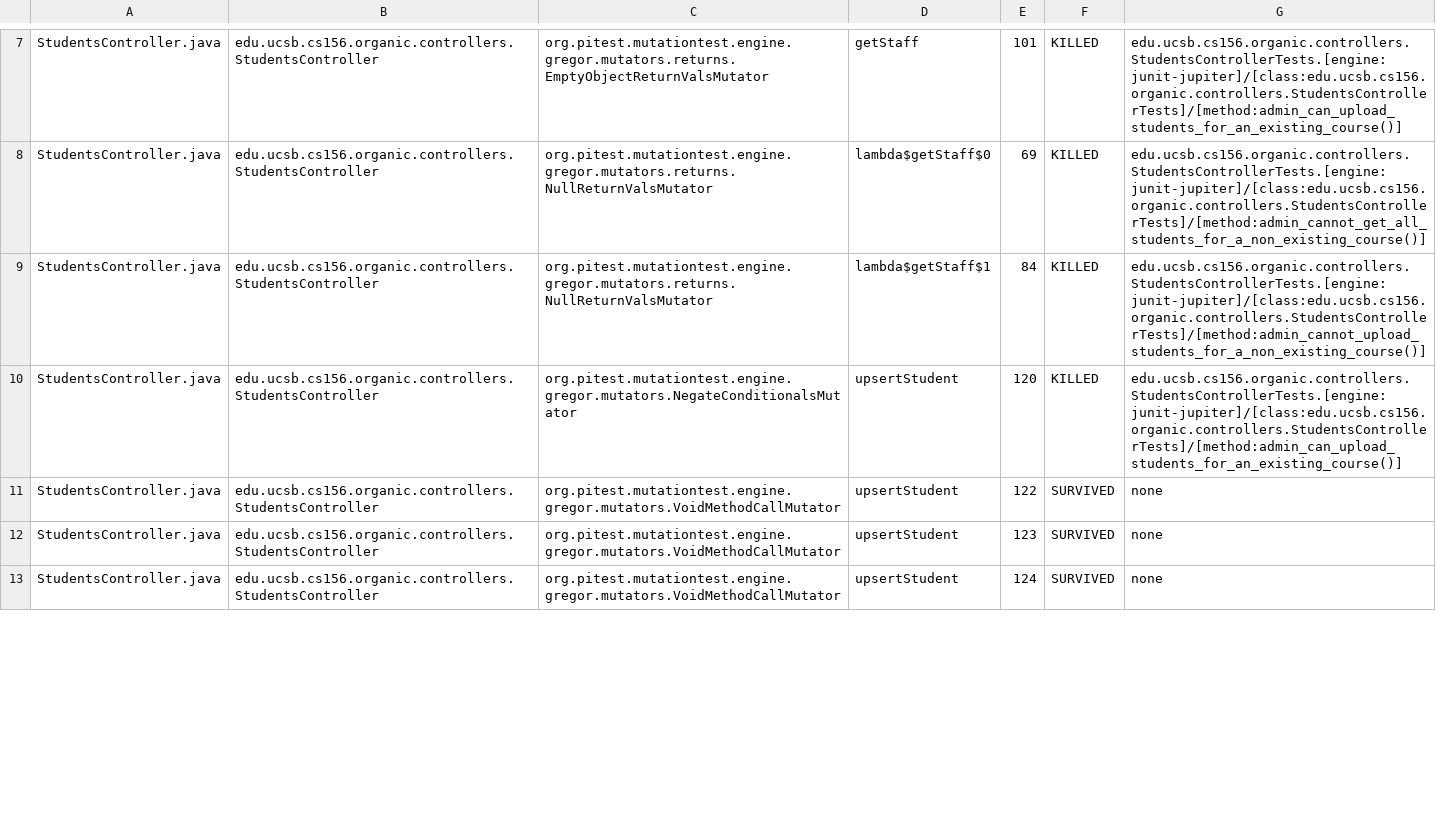
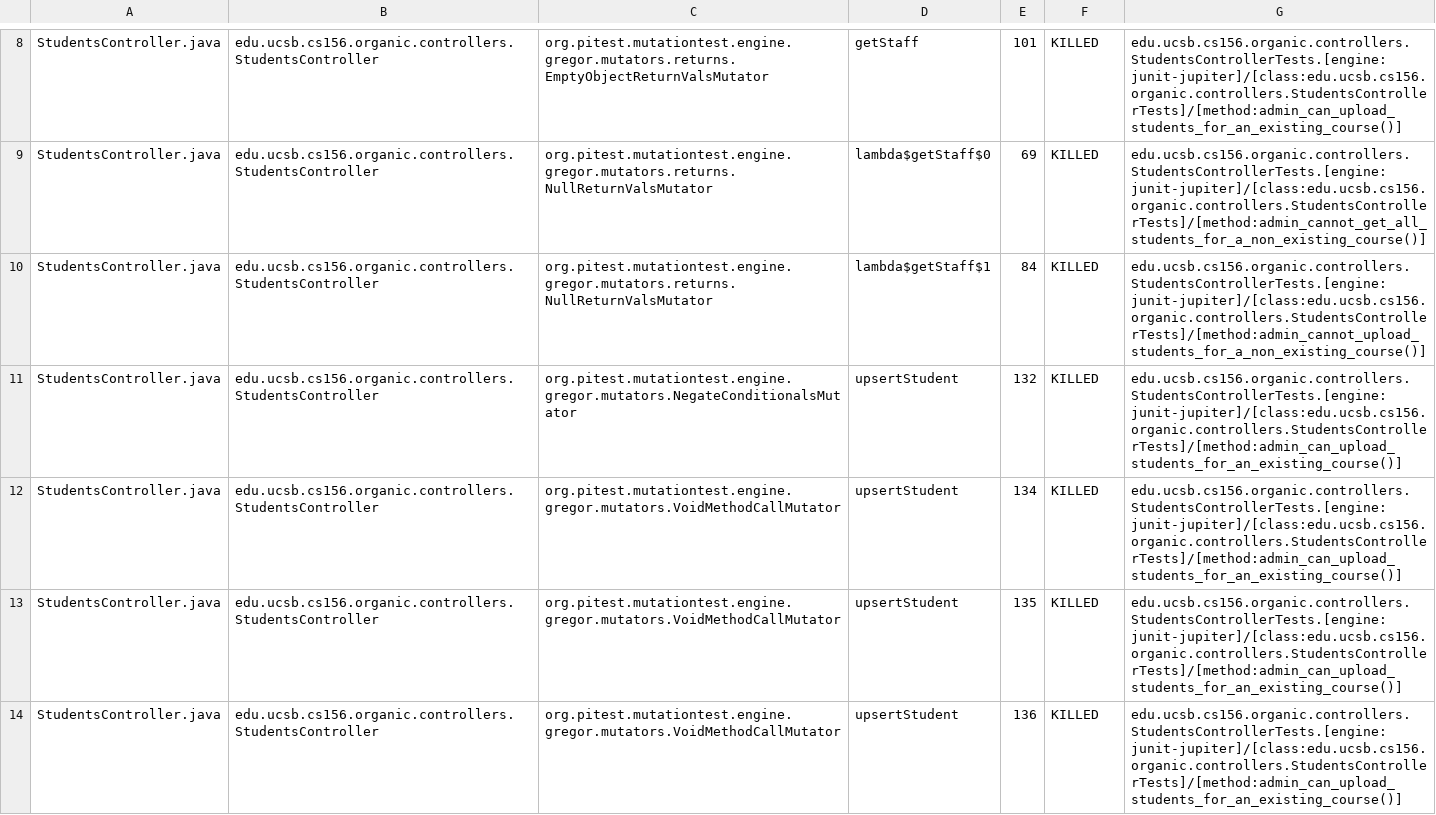
Before and after one commit to ucsb-cs156/proj-organic, a CSV file: prs/25/pitest/mutations.csv, drawn as a sheet; only a part is shown, gaps mark what is left out; the diff covers the shown part only.

Commit message:
Deploying to gh-pages from @ ucsb-cs156/proj-organic@dd00b6f2f74aa1263809b6aad6bc20ed6d807698 🚀

```diff
--- a/prs/25/pitest/mutations.csv
+++ b/prs/25/pitest/mutations.csv
@@ -9,5 +10,5 @@ StudentsController.java,edu.ucsb.cs156.organic.controllers.StudentsController,or
 StudentsController.java,edu.ucsb.cs156.organic.controllers.StudentsController,org.pitest.mutationtest.engine.gregor.mutators.returns.NullReturnValsMutator,lambda$getStaff$1,84,KILLED,edu.ucsb.cs156.organic.controllers.StudentsControllerTests.[engine:junit-jupiter]/[class:edu.ucsb.cs156.organic.controllers.StudentsControllerTests]/[method:admin_cannot_upload_students_for_a_non_existing_course()]
-StudentsController.java,edu.ucsb.cs156.organic.controllers.StudentsController,org.pitest.mutationtest.engine.gregor.mutators.NegateConditionalsMutator,upsertStudent,120,KILLED,edu.ucsb.cs156.organic.controllers.StudentsControllerTests.[engine:junit-jupiter]/[class:edu.ucsb.cs156.organic.controllers.StudentsControllerTests]/[method:admin_can_upload_students_for_an_existing_course()]
-StudentsController.java,edu.ucsb.cs156.organic.controllers.StudentsController,org.pitest.mutationtest.engine.gregor.mutators.VoidMethodCallMutator,upsertStudent,122,SURVIVED,none
-StudentsController.java,edu.ucsb.cs156.organic.controllers.StudentsController,org.pitest.mutationtest.engine.gregor.mutators.VoidMethodCallMutator,upsertStudent,123,SURVIVED,none
-StudentsController.java,edu.ucsb.cs156.organic.controllers.StudentsController,org.pitest.mutationtest.engine.gregor.mutators.VoidMethodCallMutator,upsertStudent,124,SURVIVED,none
+StudentsController.java,edu.ucsb.cs156.organic.controllers.StudentsController,org.pitest.mutationtest.engine.gregor.mutators.NegateConditionalsMutator,upsertStudent,132,KILLED,edu.ucsb.cs156.organic.controllers.StudentsControllerTests.[engine:junit-jupiter]/[class:edu.ucsb.cs156.organic.controllers.StudentsControllerTests]/[method:admin_can_upload_students_for_an_existing_course()]
+StudentsController.java,edu.ucsb.cs156.organic.controllers.StudentsController,org.pitest.mutationtest.engine.gregor.mutators.VoidMethodCallMutator,upsertStudent,134,KILLED,edu.ucsb.cs156.organic.controllers.StudentsControllerTests.[engine:junit-jupiter]/[class:edu.ucsb.cs156.organic.controllers.StudentsControllerTests]/[method:admin_can_upload_students_for_an_existing_course()]
+StudentsController.java,edu.ucsb.cs156.organic.controllers.StudentsController,org.pitest.mutationtest.engine.gregor.mutators.VoidMethodCallMutator,upsertStudent,135,KILLED,edu.ucsb.cs156.organic.controllers.StudentsControllerTests.[engine:junit-jupiter]/[class:edu.ucsb.cs156.organic.controllers.StudentsControllerTests]/[method:admin_can_upload_students_for_an_existing_course()]
+StudentsController.java,edu.ucsb.cs156.organic.controllers.StudentsController,org.pitest.mutationtest.engine.gregor.mutators.VoidMethodCallMutator,upsertStudent,136,KILLED,edu.ucsb.cs156.organic.controllers.StudentsControllerTests.[engine:junit-jupiter]/[class:edu.ucsb.cs156.organic.controllers.StudentsControllerTests]/[method:admin_can_upload_students_for_an_existing_course()]
```
Also changed, not shown: 1 added row and 6 edited cells elsewhere in this file, 17 other files.
